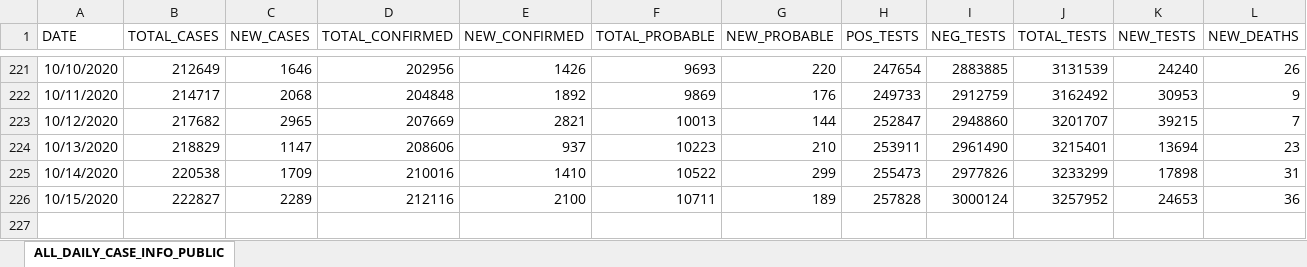
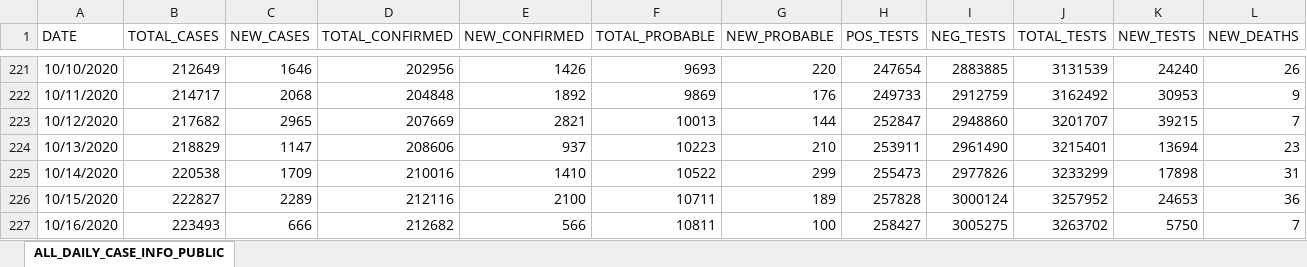
Before and after one commit to josephtaylor/tennessee-covid-19, an Excel workbook: src/assets/Public-Dataset-Daily-Case-Info.XLSX, sheet ALL_DAILY_CASE_INFO_PUBLIC, drawn as a sheet; only a part is shown, gaps mark what is left out; values as stored, in another font and other column widths than the file's, no borders; rows hold the shown columns only; the diff names each change by its address in the sheet, - before the commit and + after, or states it on an @@ line.

Commit message:
update datasets

```diff
--- a/src/assets/Public-Dataset-Daily-Case-Info.XLSX (sheet ALL_DAILY_CASE_INFO_PUBLIC)
+++ b/src/assets/Public-Dataset-Daily-Case-Info.XLSX (sheet ALL_DAILY_CASE_INFO_PUBLIC)
+row 227: 10/16/2020 | 223493 | 666 | 212682 | 566 | 10811 | 100 | 258427 | 3005275 | 3263702 | 5750 | 7
```
Also changed, not shown: 1 other file.
